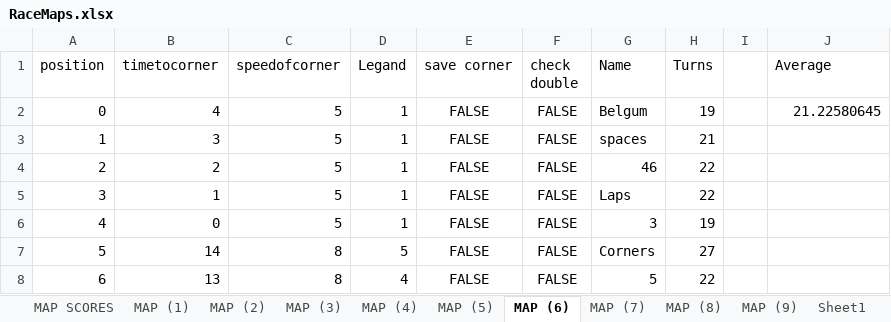
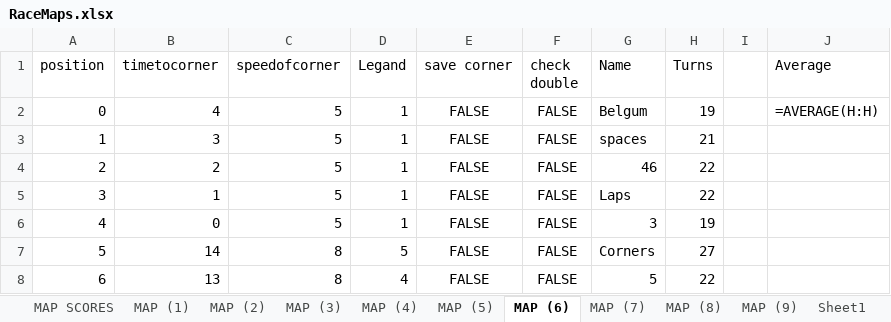
Before and after one commit to Sjskyler27/random, an Excel workbook: HEATMAPTEST/RaceMaps.xlsx, sheet MAP (6), drawn as a sheet; only a part is shown; values as stored, in another font and other column widths than the file's, no borders; formulas without a stored value are shown as written; the diff names each change by its address in the sheet, - before the commit and + after, or states it on an @@ line.

```diff
--- a/HEATMAPTEST/RaceMaps.xlsx (sheet MAP (6))
+++ b/HEATMAPTEST/RaceMaps.xlsx (sheet MAP (6))
-J2 (Average): 21.22580645
+J2 (Average): =AVERAGE(H:H)
```
Also changed, not shown: sheet MAP (7), sheet MAP (8), sheet MAP (9), sheet temp, sheet MAP (3), sheet MAP SCORES, 5 more sheets, 3 other files.
